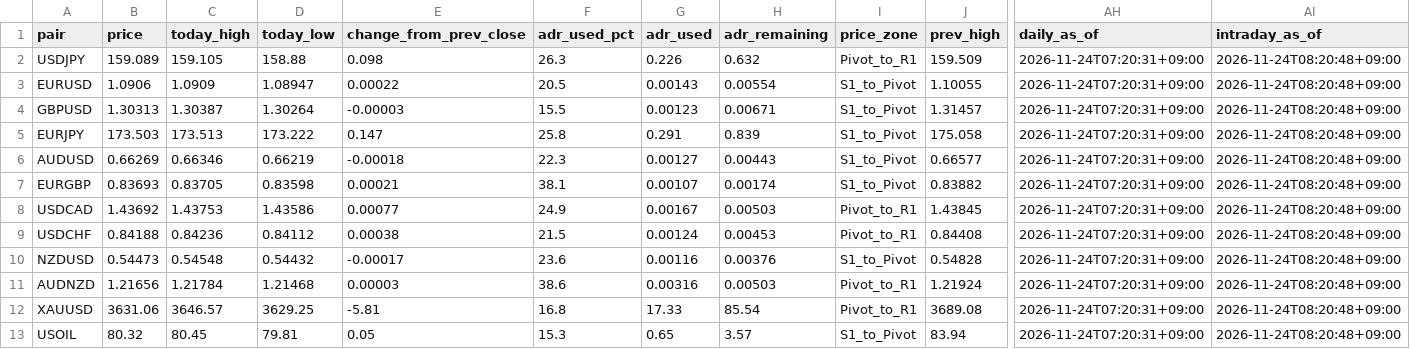
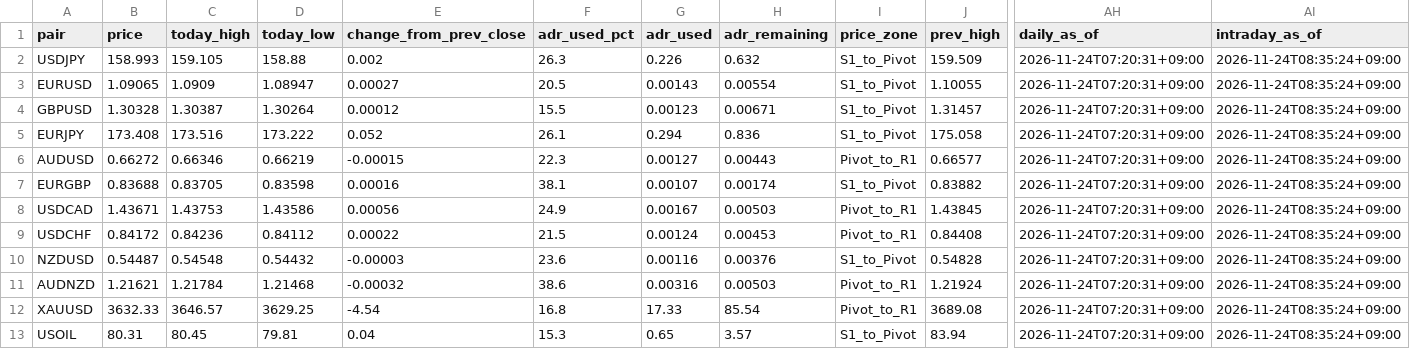
Before and after one commit to MFlab-inc/FXDaily-Levels, a CSV file: data/feed.csv, drawn as a sheet; only a part is shown, gaps mark what is left out; the diff names each change by its address in the sheet, - before the commit and + after, or states it on an @@ line.

```diff
--- a/data/feed.csv
+++ b/data/feed.csv
-B2 (price): 159.089
+B2 (price): 158.993
-E2 (change_from_prev_close): 0.098
+E2 (change_from_prev_close): 0.002
-I2 (price_zone): Pivot_to_R1
+I2 (price_zone): S1_to_Pivot
-AI2:AI13 (intraday_as_of): 2026-11-24T08:20:48+09:00
+AI2:AI13 (intraday_as_of): 2026-11-24T08:35:24+09:00
-B3 (price): 1.0906
+B3 (price): 1.09065
-E3 (change_from_prev_close): 0.00022
+E3 (change_from_prev_close): 0.00027
-B4 (price): 1.30313
+B4 (price): 1.30328
-E4 (change_from_prev_close): -0.00003
+E4 (change_from_prev_close): 0.00012
-B5 (price): 173.503
+B5 (price): 173.408
-C5 (today_high): 173.513
+C5 (today_high): 173.516
-E5 (change_from_prev_close): 0.147
+E5 (change_from_prev_close): 0.052
-F5 (adr_used_pct): 25.8
+F5 (adr_used_pct): 26.1
-G5 (adr_used): 0.291
+G5 (adr_used): 0.294
-H5 (adr_remaining): 0.839
+H5 (adr_remaining): 0.836
-B6 (price): 0.66269
+B6 (price): 0.66272
-E6 (change_from_prev_close): -0.00018
+E6 (change_from_prev_close): -0.00015
-I6 (price_zone): S1_to_Pivot
+I6 (price_zone): Pivot_to_R1
-B7 (price): 0.83693
+B7 (price): 0.83688
-E7 (change_from_prev_close): 0.00021
+E7 (change_from_prev_close): 0.00016
-B8 (price): 1.43692
+B8 (price): 1.43671
-E8 (change_from_prev_close): 0.00077
+E8 (change_from_prev_close): 0.00056
-B9 (price): 0.84188
+B9 (price): 0.84172
-E9 (change_from_prev_close): 0.00038
+E9 (change_from_prev_close): 0.00022
-B10 (price): 0.54473
+B10 (price): 0.54487
-E10 (change_from_prev_close): -0.00017
+E10 (change_from_prev_close): -0.00003
-B11 (price): 1.21656
+B11 (price): 1.21621
-E11 (change_from_prev_close): 0.00003
+E11 (change_from_prev_close): -0.00032
-B12 (price): 3631.06
+B12 (price): 3632.33
-E12 (change_from_prev_close): -5.81
+E12 (change_from_prev_close): -4.54
-B13 (price): 80.32
+B13 (price): 80.31
-E13 (change_from_prev_close): 0.05
+E13 (change_from_prev_close): 0.04
```
Also changed, not shown: 6 other files.
